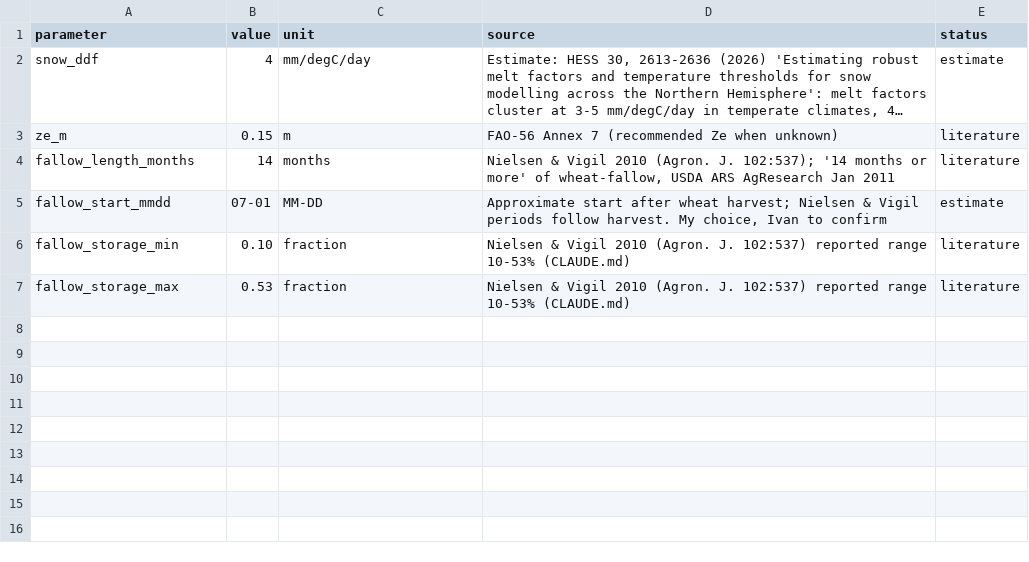
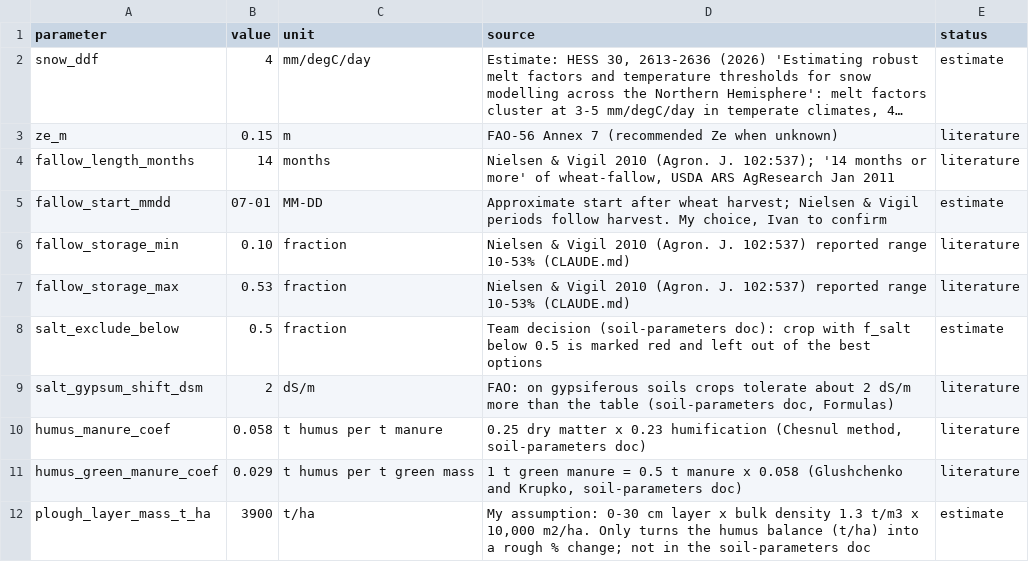
Before and after one commit to Mafusail2020/NASA-FieldShift, a CSV file: backend/data/params/model.csv, drawn as a sheet; long unchanged cells end in …; the diff names each change by its address in the sheet, - before the commit and + after, or states it on an @@ line.

Commit message:
feat: add soil salinity, pH and humus analysis

```diff
--- a/backend/data/params/model.csv
+++ b/backend/data/params/model.csv
+row 8: salt_exclude_below | 0.5 | fraction | Team decision (soil-parameters doc): crop with f_salt below 0.5 is marked red and left out of the best options | estimate
+row 9: salt_gypsum_shift_dsm | 2 | dS/m | FAO: on gypsiferous soils crops tolerate about 2 dS/m more than the table (soil-parameters doc, Formulas) | literature
+row 10: humus_manure_coef | 0.058 | t humus per t manure | 0.25 dry matter x 0.23 humification (Chesnul method, soil-parameters doc) | literature
+row 11: humus_green_manure_coef | 0.029 | t humus per t green mass | 1 t green manure = 0.5 t manure x 0.058 (Glushchenko and Krupko, soil-parameters doc) | literature
+row 12: plough_layer_mass_t_ha | 3900 | t/ha | My assumption: 0-30 cm layer x bulk density 1.3 t/m3 x 10,000 m2/ha. Only turns the humus balance (t/ha) into a rough % change; not in the soil-parameters doc | estimate
```
Also changed, not shown: 29 other files.
